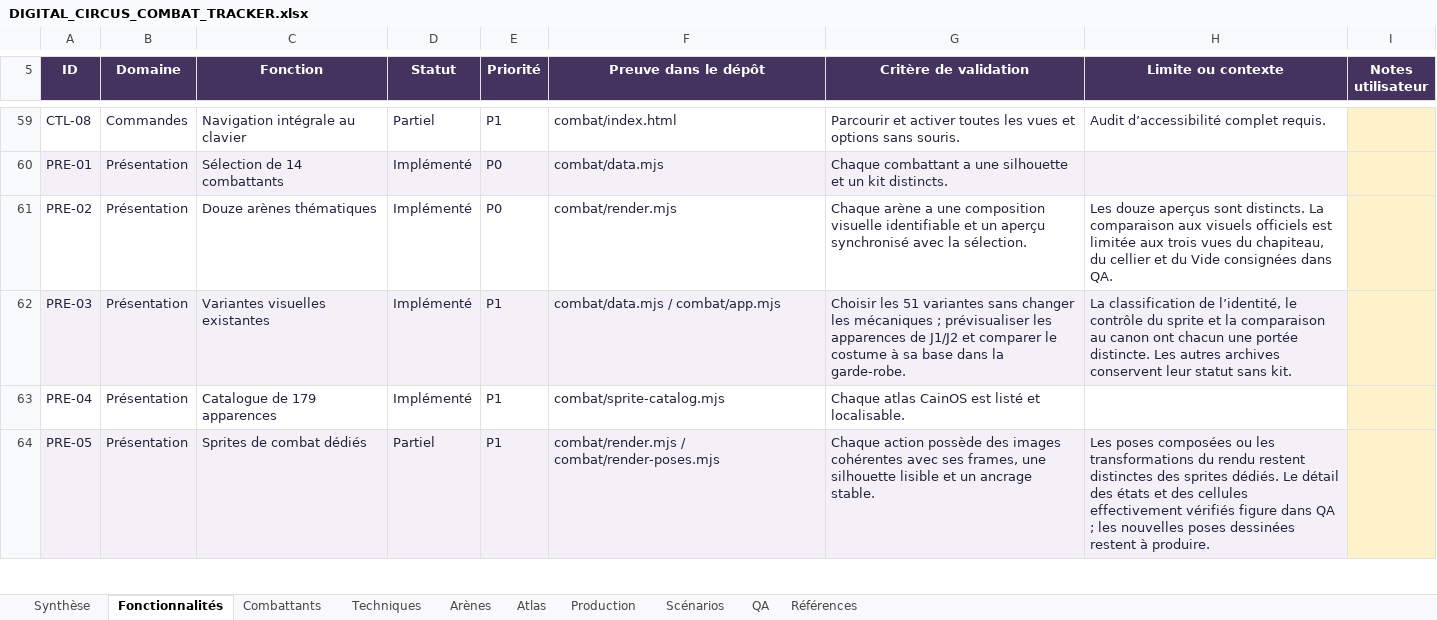
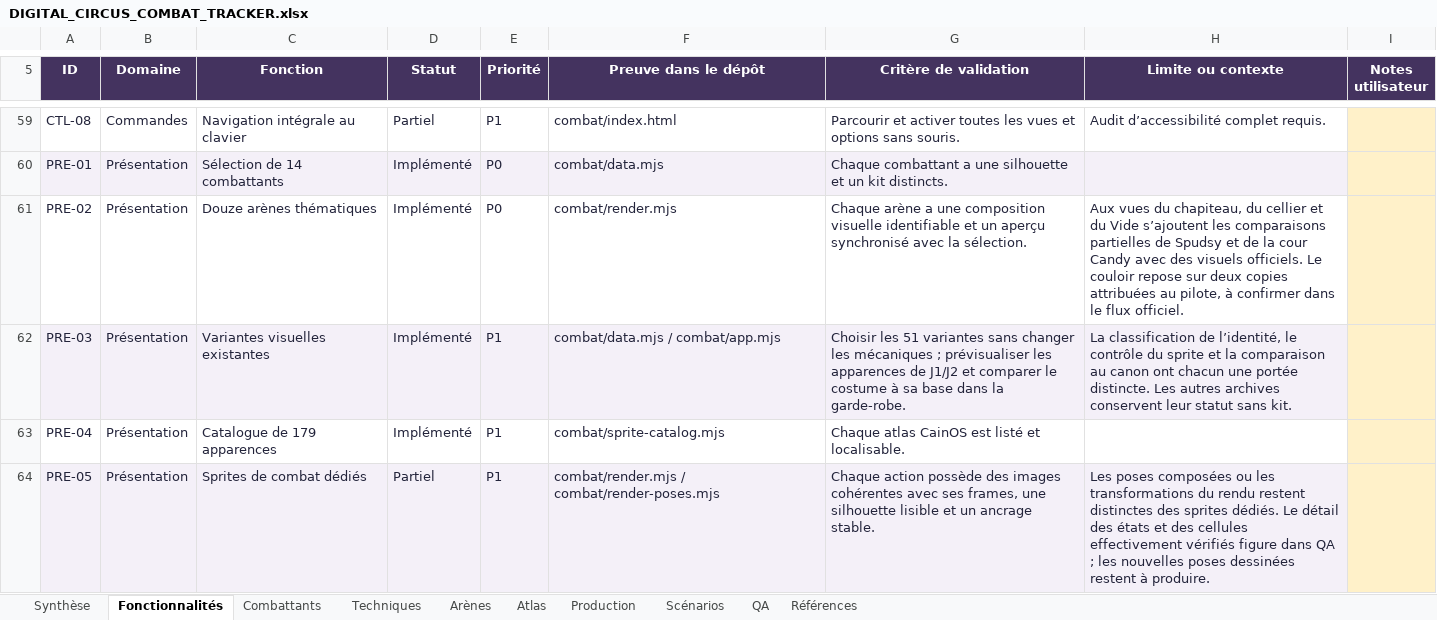
Before and after one commit to darknigthmare/CainOS, an Excel workbook: docs/DIGITAL_CIRCUS_COMBAT_TRACKER.xlsx, sheet Fonctionnalités, drawn as a sheet; only a part is shown, gaps mark what is left out; values as stored, in another font and other column widths than the file's, no borders; conditional formats and table styles not drawn; the diff covers the shown part only; the diff names each change by its address in the sheet, - before the commit and + after, or states it on an @@ line.

```diff
--- a/docs/DIGITAL_CIRCUS_COMBAT_TRACKER.xlsx (sheet Fonctionnalités)
+++ b/docs/DIGITAL_CIRCUS_COMBAT_TRACKER.xlsx (sheet Fonctionnalités)
-H61 (Limite ou contexte): Les douze aperçus sont distincts. La comparaison aux visuels officiels est limitée aux trois vues du chapiteau, du cellier et du Vide consignées dans QA.
+H61 (Limite ou contexte): Aux vues du chapiteau, du cellier et du Vide s’ajoutent les comparaisons partielles de Spudsy et de la cour Candy avec des visuels officiels. Le couloir repose sur deux copies attribuées au pilote, à confirmer dans le flux officiel.
```
Also changed, not shown: 3 added rows and 7 edited cells elsewhere in this sheet, sheet Production, sheet QA, sheet Atlas, sheet Références, sheet Scénarios, sheet Arènes, 1 more sheet, formulas that keep their value, 10 other files.
